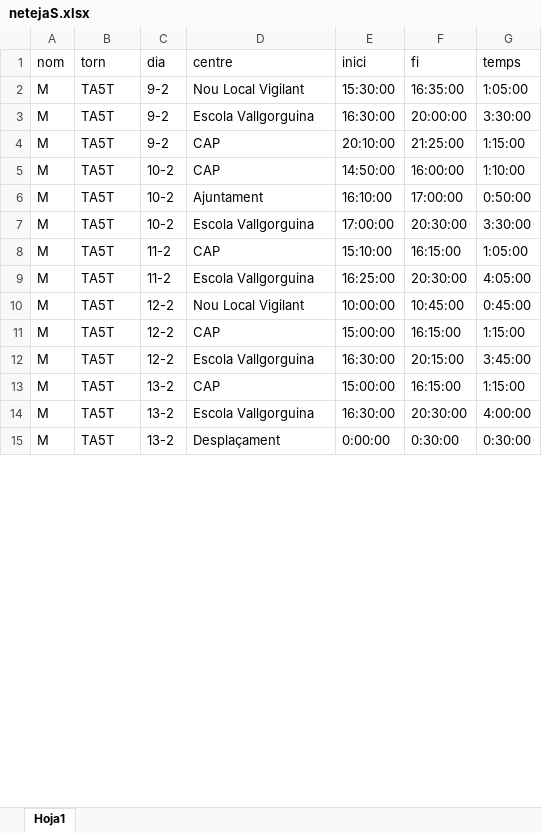
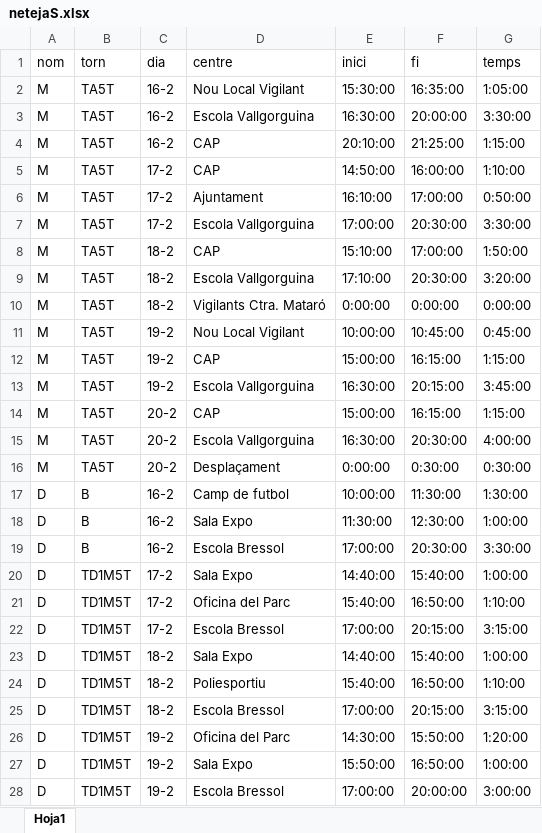
Before and after one commit to ic4rus19/gepV, an Excel workbook: data/netejaS.xlsx, sheet Hoja1, drawn as a sheet; only a part is shown; values as stored, in another font and other column widths than the file's, no cell formats; conditional formats not drawn; addresses are those after the commit; the diff covers the shown part only; the diff names each change by its address in the sheet, - before the commit and + after, or states it on an @@ line.

```diff
--- a/data/netejaS.xlsx (sheet Hoja1)
+++ b/data/netejaS.xlsx (sheet Hoja1)
-C2:C4 (dia): 9-2
+C2:C4 (dia): 16-2
-C5:C7 (dia): 10-2
+C5:C7 (dia): 17-2
-C8:C9 (dia): 11-2
+C8:C9 (dia): 18-2
-F8 (fi): 16:15:00
+F8 (fi): 17:00:00
-G8 (temps): 1:05:00
+G8 (temps): 1:50:00
-E9 (inici): 16:25:00
+E9 (inici): 17:10:00
-G9 (temps): 4:05:00
+G9 (temps): 3:20:00
+row 10: M | TA5T | 18-2 | Vigilants Ctra. Mataró | 0:00:00 | 0:00:00 | 0:00:00
-C11:C13 (dia): 12-2
+C11:C13 (dia): 19-2
-C14:C16 (dia): 13-2
+C14:C16 (dia): 20-2
+row 17: D | B | 16-2 | Camp de futbol | 10:00:00 | 11:30:00 | 1:30:00
+row 18: D | B | 16-2 | Sala Expo | 11:30:00 | 12:30:00 | 1:00:00
+row 19: D | B | 16-2 | Escola Bressol | 17:00:00 | 20:30:00 | 3:30:00
+row 20: D | TD1M5T | 17-2 | Sala Expo | 14:40:00 | 15:40:00 | 1:00:00
+row 21: D | TD1M5T | 17-2 | Oficina del Parc | 15:40:00 | 16:50:00 | 1:10:00
+row 22: D | TD1M5T | 17-2 | Escola Bressol | 17:00:00 | 20:15:00 | 3:15:00
+row 23: D | TD1M5T | 18-2 | Sala Expo | 14:40:00 | 15:40:00 | 1:00:00
+row 24: D | TD1M5T | 18-2 | Poliesportiu | 15:40:00 | 16:50:00 | 1:10:00
+row 25: D | TD1M5T | 18-2 | Escola Bressol | 17:00:00 | 20:15:00 | 3:15:00
+row 26: D | TD1M5T | 19-2 | Oficina del Parc | 14:30:00 | 15:50:00 | 1:20:00
+row 27: D | TD1M5T | 19-2 | Sala Expo | 15:50:00 | 16:50:00 | 1:00:00
+row 28: D | TD1M5T | 19-2 | Escola Bressol | 17:00:00 | 20:00:00 | 3:00:00
```
Also changed, not shown: 9 added rows, 11 removed rows and 67 edited cells elsewhere in this sheet, cell formats, 3 other files.
